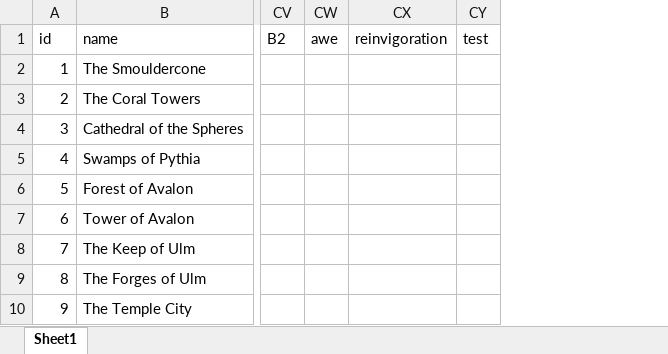
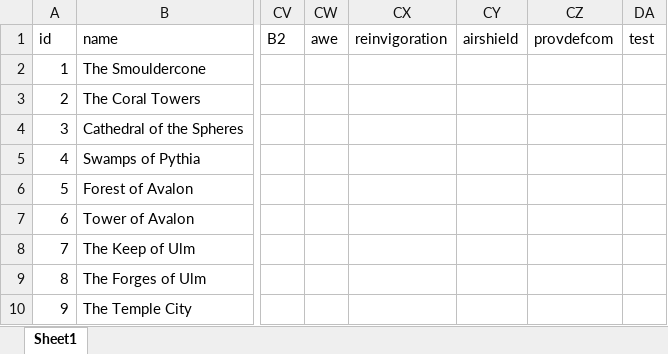
Before and after one commit to larzm42/dom4utils, an Excel workbook: MagicSites.xlsx, sheet Sheet1, drawn as a sheet; only a part is shown, gaps mark what is left out; values as stored, in another font and other column widths than the file's, no borders; the diff names each change by its address in the sheet, - before the commit and + after, or states it on an @@ line.

```diff
--- a/MagicSites.xlsx (sheet Sheet1)
+++ b/MagicSites.xlsx (sheet Sheet1)
+column CY (airshield), empty
+column CZ (provdefcom), empty
```
Also changed, not shown: 2 other files.
